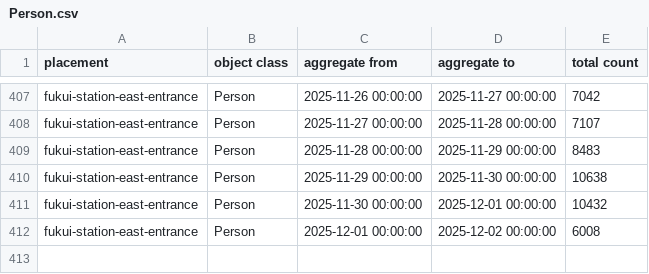
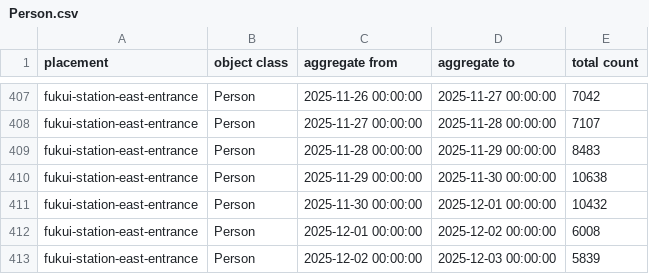
Before and after one commit to code4fukui/fukui-kanko-people-flow-visualization, a CSV file: packages/whole/public/fukui-station-east-entrance/Person.csv, drawn as a sheet; only a part is shown, gaps mark what is left out.

```diff
--- a/packages/whole/public/fukui-station-east-entrance/Person.csv
+++ b/packages/whole/public/fukui-station-east-entrance/Person.csv
@@ -412 +412,2 @@ fukui-station-east-entrance,Person,2025-11-30 00:00:00,2025-12-01 00:00:00,10432
 fukui-station-east-entrance,Person,2025-12-01 00:00:00,2025-12-02 00:00:00,6008
+fukui-station-east-entrance,Person,2025-12-02 00:00:00,2025-12-03 00:00:00,5839
```
Also changed, not shown: packages/whole/public/rainbow-line-parking-lot-1-gate/Face.csv, packages/whole/public/rainbow-line-parking-lot-1-gate/LicensePlate.csv, 4 other files.
